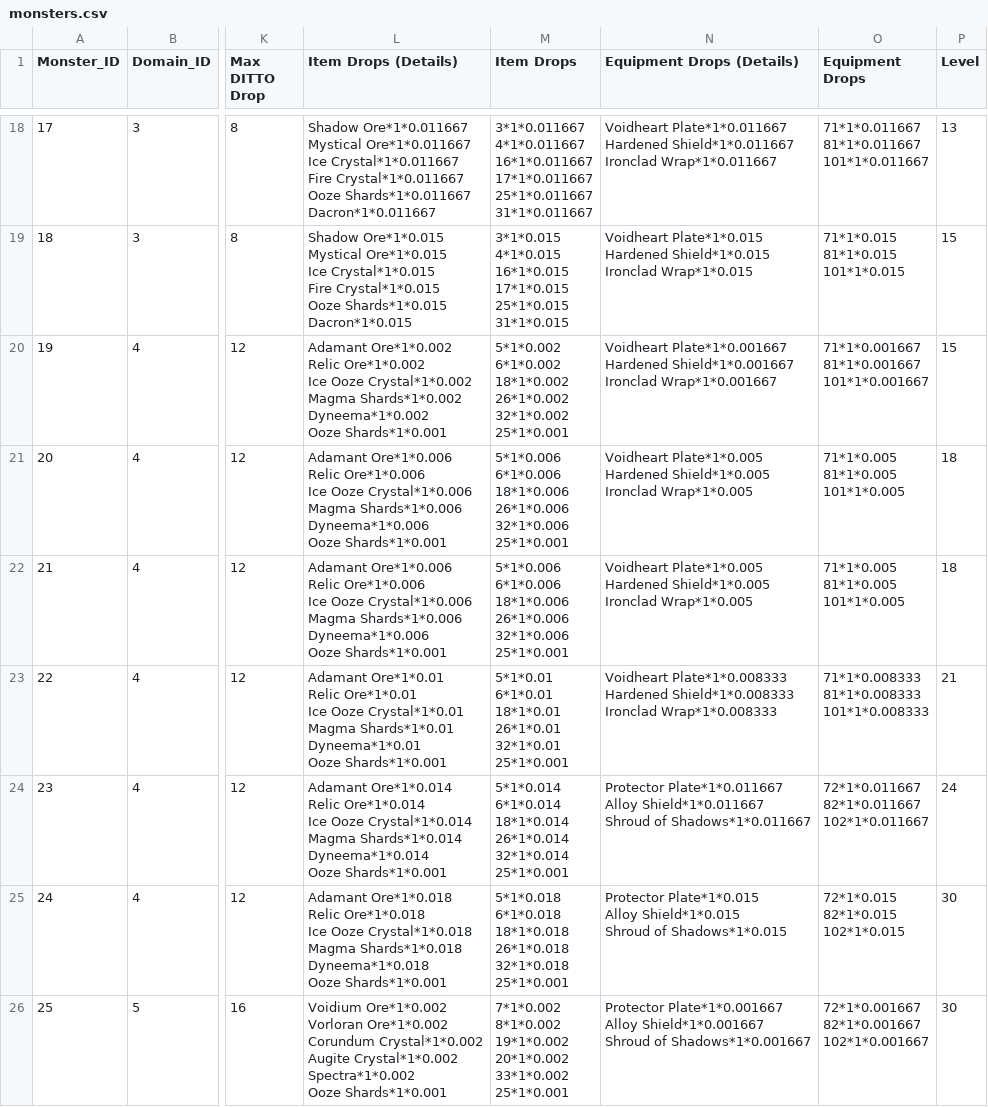
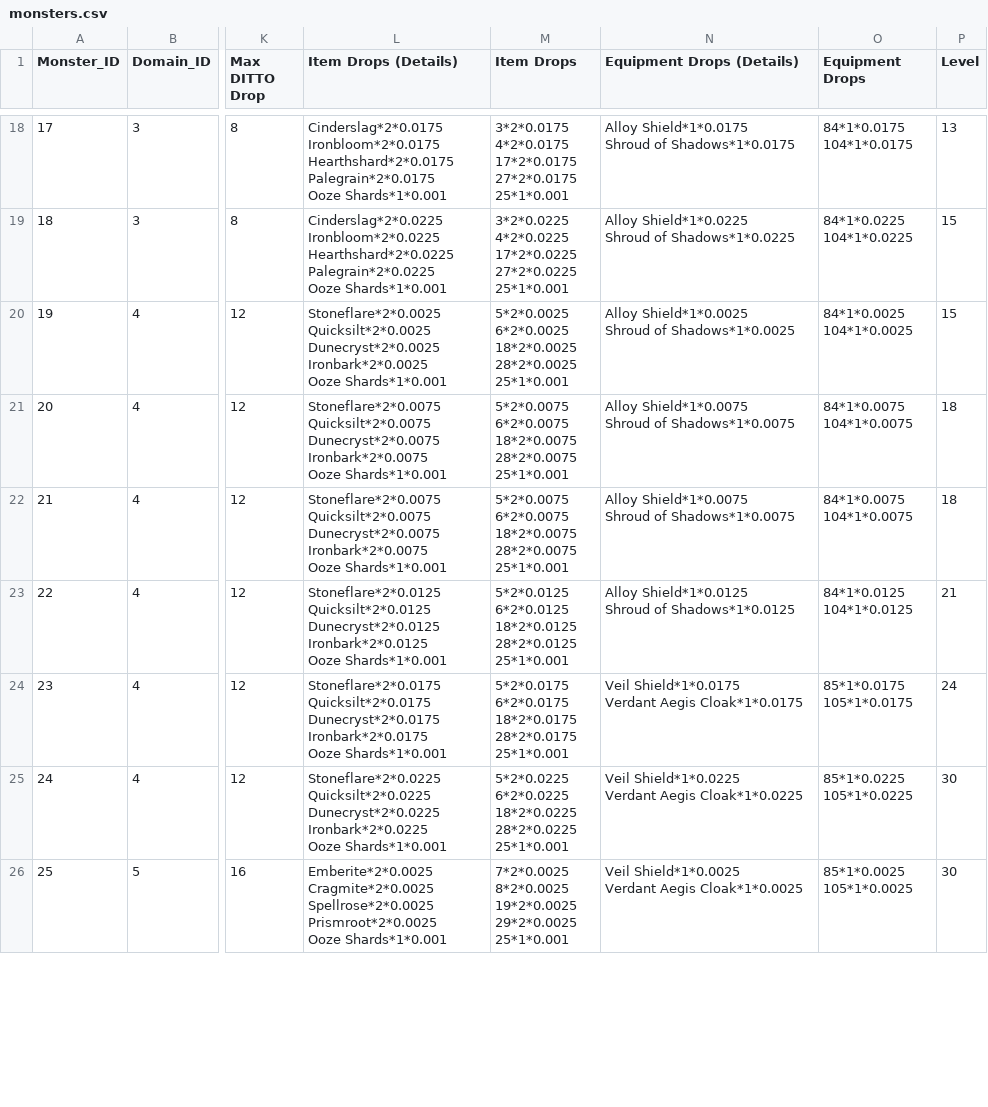
Before and after one commit to ditto-dao/ditto-quest-socket-server, a CSV file: src/encyclopedia/raw-csv/monsters.csv, drawn as a sheet; only a part is shown, gaps mark what is left out; ↵ is a line break in a cell; the diff covers the shown part only; the diff names each change by its address in the sheet, - before the commit and + after, or states it on an @@ line.

Commit message:
Fixed monster drops data and seeding script

```diff
--- a/src/encyclopedia/raw-csv/monsters.csv
+++ b/src/encyclopedia/raw-csv/monsters.csv
-L18 (Item Drops (Details)): Shadow Ore*1*0.011667 ↵ Mystical Ore*1*0.011667 ↵ Ice Crystal*1*0.011667 ↵ Fire Crystal*1*0.011667 ↵ Ooze Shards*1*0.011667 ↵ Dacron*1*0.011667
+L18 (Item Drops (Details)): Cinderslag*2*0.0175 ↵ Ironbloom*2*0.0175 ↵ Hearthshard*2*0.0175 ↵ Palegrain*2*0.0175 ↵ Ooze Shards*1*0.001
-M18 (Item Drops): 3*1*0.011667 ↵ 4*1*0.011667 ↵ 16*1*0.011667 ↵ 17*1*0.011667 ↵ 25*1*0.011667 ↵ 31*1*0.011667
+M18 (Item Drops): 3*2*0.0175 ↵ 4*2*0.0175 ↵ 17*2*0.0175 ↵ 27*2*0.0175 ↵ 25*1*0.001
-N18 (Equipment Drops (Details)): Voidheart Plate*1*0.011667 ↵ Hardened Shield*1*0.011667 ↵ Ironclad Wrap*1*0.011667
+N18 (Equipment Drops (Details)): Alloy Shield*1*0.0175 ↵ Shroud of Shadows*1*0.0175
-O18 (Equipment Drops): 71*1*0.011667 ↵ 81*1*0.011667 ↵ 101*1*0.011667
+O18 (Equipment Drops): 84*1*0.0175 ↵ 104*1*0.0175
-L19 (Item Drops (Details)): Shadow Ore*1*0.015 ↵ Mystical Ore*1*0.015 ↵ Ice Crystal*1*0.015 ↵ Fire Crystal*1*0.015 ↵ Ooze Shards*1*0.015 ↵ Dacron*1*0.015
+L19 (Item Drops (Details)): Cinderslag*2*0.0225 ↵ Ironbloom*2*0.0225 ↵ Hearthshard*2*0.0225 ↵ Palegrain*2*0.0225 ↵ Ooze Shards*1*0.001
-M19 (Item Drops): 3*1*0.015 ↵ 4*1*0.015 ↵ 16*1*0.015 ↵ 17*1*0.015 ↵ 25*1*0.015 ↵ 31*1*0.015
+M19 (Item Drops): 3*2*0.0225 ↵ 4*2*0.0225 ↵ 17*2*0.0225 ↵ 27*2*0.0225 ↵ 25*1*0.001
-N19 (Equipment Drops (Details)): Voidheart Plate*1*0.015 ↵ Hardened Shield*1*0.015 ↵ Ironclad Wrap*1*0.015
+N19 (Equipment Drops (Details)): Alloy Shield*1*0.0225 ↵ Shroud of Shadows*1*0.0225
-O19 (Equipment Drops): 71*1*0.015 ↵ 81*1*0.015 ↵ 101*1*0.015
+O19 (Equipment Drops): 84*1*0.0225 ↵ 104*1*0.0225
-L20 (Item Drops (Details)): Adamant Ore*1*0.002 ↵ Relic Ore*1*0.002 ↵ Ice Ooze Crystal*1*0.002 ↵ Magma Shards*1*0.002 ↵ Dyneema*1*0.002 ↵ Ooze Shards*1*0.001
+L20 (Item Drops (Details)): Stoneflare*2*0.0025 ↵ Quicksilt*2*0.0025 ↵ Dunecryst*2*0.0025 ↵ Ironbark*2*0.0025 ↵ Ooze Shards*1*0.001
-M20 (Item Drops): 5*1*0.002 ↵ 6*1*0.002 ↵ 18*1*0.002 ↵ 26*1*0.002 ↵ 32*1*0.002 ↵ 25*1*0.001
+M20 (Item Drops): 5*2*0.0025 ↵ 6*2*0.0025 ↵ 18*2*0.0025 ↵ 28*2*0.0025 ↵ 25*1*0.001
-N20 (Equipment Drops (Details)): Voidheart Plate*1*0.001667 ↵ Hardened Shield*1*0.001667 ↵ Ironclad Wrap*1*0.001667
+N20 (Equipment Drops (Details)): Alloy Shield*1*0.0025 ↵ Shroud of Shadows*1*0.0025
-O20 (Equipment Drops): 71*1*0.001667 ↵ 81*1*0.001667 ↵ 101*1*0.001667
+O20 (Equipment Drops): 84*1*0.0025 ↵ 104*1*0.0025
-L21:L22 (Item Drops (Details)): Adamant Ore*1*0.006 ↵ Relic Ore*1*0.006 ↵ Ice Ooze Crystal*1*0.006 ↵ Magma Shards*1*0.006 ↵ Dyneema*1*0.006 ↵ Ooze Shards*1*0.001
+L21:L22 (Item Drops (Details)): Stoneflare*2*0.0075 ↵ Quicksilt*2*0.0075 ↵ Dunecryst*2*0.0075 ↵ Ironbark*2*0.0075 ↵ Ooze Shards*1*0.001
-M21:M22 (Item Drops): 5*1*0.006 ↵ 6*1*0.006 ↵ 18*1*0.006 ↵ 26*1*0.006 ↵ 32*1*0.006 ↵ 25*1*0.001
+M21:M22 (Item Drops): 5*2*0.0075 ↵ 6*2*0.0075 ↵ 18*2*0.0075 ↵ 28*2*0.0075 ↵ 25*1*0.001
-N21:N22 (Equipment Drops (Details)): Voidheart Plate*1*0.005 ↵ Hardened Shield*1*0.005 ↵ Ironclad Wrap*1*0.005
+N21:N22 (Equipment Drops (Details)): Alloy Shield*1*0.0075 ↵ Shroud of Shadows*1*0.0075
-O21:O22 (Equipment Drops): 71*1*0.005 ↵ 81*1*0.005 ↵ 101*1*0.005
+O21:O22 (Equipment Drops): 84*1*0.0075 ↵ 104*1*0.0075
-L23 (Item Drops (Details)): Adamant Ore*1*0.01 ↵ Relic Ore*1*0.01 ↵ Ice Ooze Crystal*1*0.01 ↵ Magma Shards*1*0.01 ↵ Dyneema*1*0.01 ↵ Ooze Shards*1*0.001
+L23 (Item Drops (Details)): Stoneflare*2*0.0125 ↵ Quicksilt*2*0.0125 ↵ Dunecryst*2*0.0125 ↵ Ironbark*2*0.0125 ↵ Ooze Shards*1*0.001
-M23 (Item Drops): 5*1*0.01 ↵ 6*1*0.01 ↵ 18*1*0.01 ↵ 26*1*0.01 ↵ 32*1*0.01 ↵ 25*1*0.001
+M23 (Item Drops): 5*2*0.0125 ↵ 6*2*0.0125 ↵ 18*2*0.0125 ↵ 28*2*0.0125 ↵ 25*1*0.001
-N23 (Equipment Drops (Details)): Voidheart Plate*1*0.008333 ↵ Hardened Shield*1*0.008333 ↵ Ironclad Wrap*1*0.008333
+N23 (Equipment Drops (Details)): Alloy Shield*1*0.0125 ↵ Shroud of Shadows*1*0.0125
-O23 (Equipment Drops): 71*1*0.008333 ↵ 81*1*0.008333 ↵ 101*1*0.008333
+O23 (Equipment Drops): 84*1*0.0125 ↵ 104*1*0.0125
-L24 (Item Drops (Details)): Adamant Ore*1*0.014 ↵ Relic Ore*1*0.014 ↵ Ice Ooze Crystal*1*0.014 ↵ Magma Shards*1*0.014 ↵ Dyneema*1*0.014 ↵ Ooze Shards*1*0.001
+L24 (Item Drops (Details)): Stoneflare*2*0.0175 ↵ Quicksilt*2*0.0175 ↵ Dunecryst*2*0.0175 ↵ Ironbark*2*0.0175 ↵ Ooze Shards*1*0.001
-M24 (Item Drops): 5*1*0.014 ↵ 6*1*0.014 ↵ 18*1*0.014 ↵ 26*1*0.014 ↵ 32*1*0.014 ↵ 25*1*0.001
+M24 (Item Drops): 5*2*0.0175 ↵ 6*2*0.0175 ↵ 18*2*0.0175 ↵ 28*2*0.0175 ↵ 25*1*0.001
-N24 (Equipment Drops (Details)): Protector Plate*1*0.011667 ↵ Alloy Shield*1*0.011667 ↵ Shroud of Shadows*1*0.011667
+N24 (Equipment Drops (Details)): Veil Shield*1*0.0175 ↵ Verdant Aegis Cloak*1*0.0175
-O24 (Equipment Drops): 72*1*0.011667 ↵ 82*1*0.011667 ↵ 102*1*0.011667
+O24 (Equipment Drops): 85*1*0.0175 ↵ 105*1*0.0175
-L25 (Item Drops (Details)): Adamant Ore*1*0.018 ↵ Relic Ore*1*0.018 ↵ Ice Ooze Crystal*1*0.018 ↵ Magma Shards*1*0.018 ↵ Dyneema*1*0.018 ↵ Ooze Shards*1*0.001
+L25 (Item Drops (Details)): Stoneflare*2*0.0225 ↵ Quicksilt*2*0.0225 ↵ Dunecryst*2*0.0225 ↵ Ironbark*2*0.0225 ↵ Ooze Shards*1*0.001
-M25 (Item Drops): 5*1*0.018 ↵ 6*1*0.018 ↵ 18*1*0.018 ↵ 26*1*0.018 ↵ 32*1*0.018 ↵ 25*1*0.001
+M25 (Item Drops): 5*2*0.0225 ↵ 6*2*0.0225 ↵ 18*2*0.0225 ↵ 28*2*0.0225 ↵ 25*1*0.001
-N25 (Equipment Drops (Details)): Protector Plate*1*0.015 ↵ Alloy Shield*1*0.015 ↵ Shroud of Shadows*1*0.015
+N25 (Equipment Drops (Details)): Veil Shield*1*0.0225 ↵ Verdant Aegis Cloak*1*0.0225
-O25 (Equipment Drops): 72*1*0.015 ↵ 82*1*0.015 ↵ 102*1*0.015
+O25 (Equipment Drops): 85*1*0.0225 ↵ 105*1*0.0225
-L26 (Item Drops (Details)): Voidium Ore*1*0.002 ↵ Vorloran Ore*1*0.002 ↵ Corundum Crystal*1*0.002 ↵ Augite Crystal*1*0.002 ↵ Spectra*1*0.002 ↵ Ooze Shards*1*0.001
+L26 (Item Drops (Details)): Emberite*2*0.0025 ↵ Cragmite*2*0.0025 ↵ Spellrose*2*0.0025 ↵ Prismroot*2*0.0025 ↵ Ooze Shards*1*0.001
-M26 (Item Drops): 7*1*0.002 ↵ 8*1*0.002 ↵ 19*1*0.002 ↵ 20*1*0.002 ↵ 33*1*0.002 ↵ 25*1*0.001
+M26 (Item Drops): 7*2*0.0025 ↵ 8*2*0.0025 ↵ 19*2*0.0025 ↵ 29*2*0.0025 ↵ 25*1*0.001
-N26 (Equipment Drops (Details)): Protector Plate*1*0.001667 ↵ Alloy Shield*1*0.001667 ↵ Shroud of Shadows*1*0.001667
+N26 (Equipment Drops (Details)): Veil Shield*1*0.0025 ↵ Verdant Aegis Cloak*1*0.0025
-O26 (Equipment Drops): 72*1*0.001667 ↵ 82*1*0.001667 ↵ 102*1*0.001667
+O26 (Equipment Drops): 85*1*0.0025 ↵ 105*1*0.0025
```
Also changed, not shown: 108 edited cells elsewhere in this file, src/encyclopedia/raw-csv/dungeons.csv, 4 other files.
